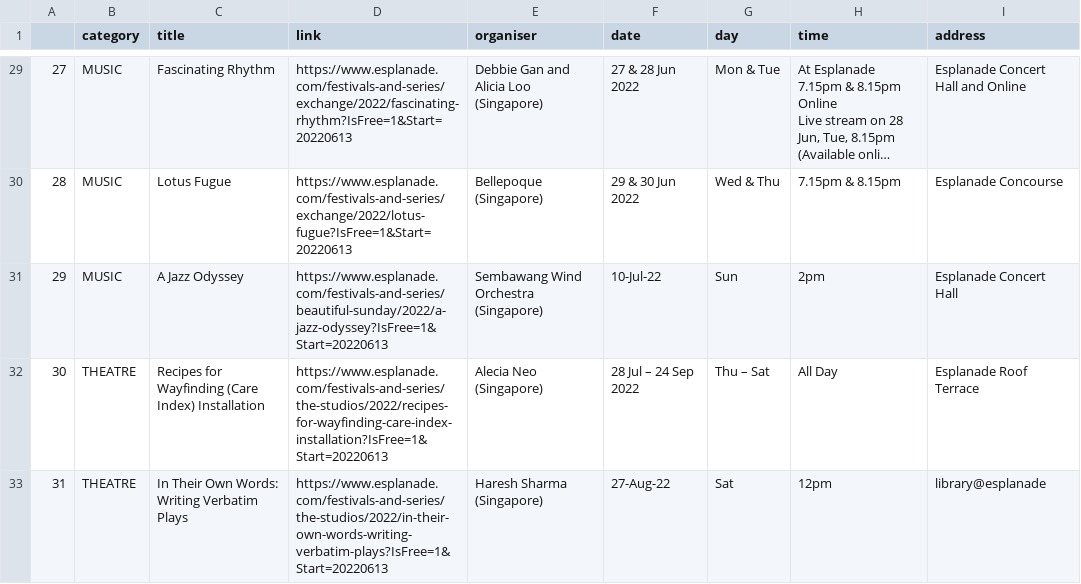
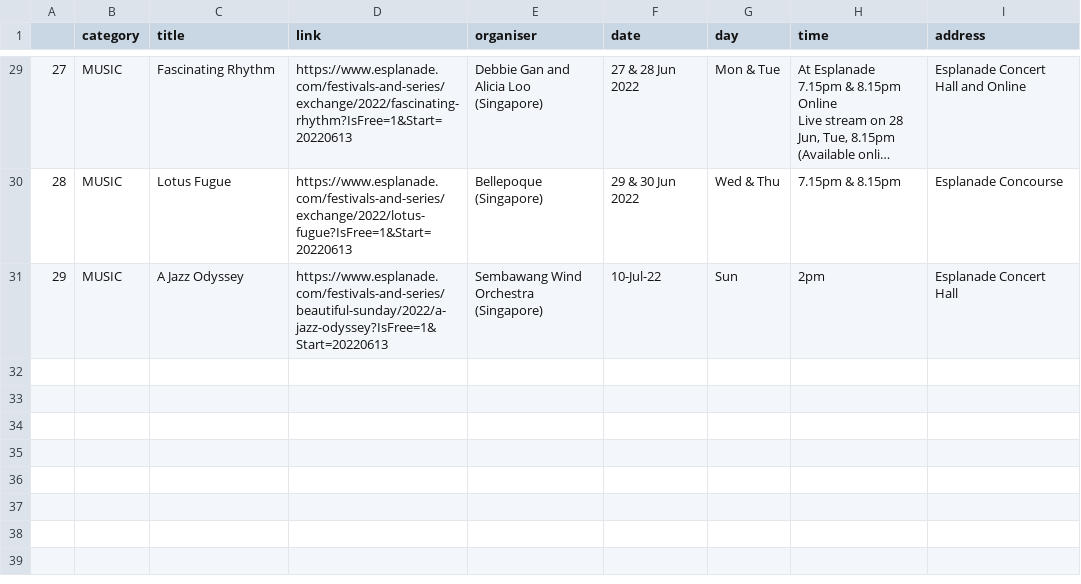
Before and after one commit to Joanna-Khek/free_music_esplanade_news, a CSV file: output.csv, drawn as a sheet; only a part is shown, gaps mark what is left out; long unchanged cells end in …; the diff names each change by its address in the sheet, - before the commit and + after, or states it on an @@ line.

```diff
--- a/output.csv
+++ b/output.csv
-row 32: 30 | THEATRE | Recipes for Wayfinding (Care Index) Installation | https://www.esplanade.com/festivals-and-series/the-studios/2022/recipes-for-wayfinding-care-index-installation?IsFree=1&Start=20220613 | Alecia Neo (Singapore) | 28 Jul – 24 Sep 2022 | Thu – Sat | All Day | Esplanade Roof Terrace
-row 33: 31 | THEATRE | In Their Own Words: Writing Verbatim Plays | https://www.esplanade.com/festivals-and-series/the-studios/2022/in-their-own-words-writing-verbatim-plays?IsFree=1&Start=20220613 | Haresh Sharma (Singapore) | 27-Aug-22 | Sat | 12pm | library@esplanade
```
Also changed, not shown: 1 other file.
